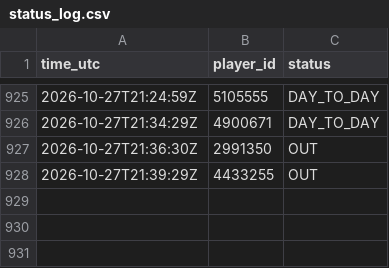
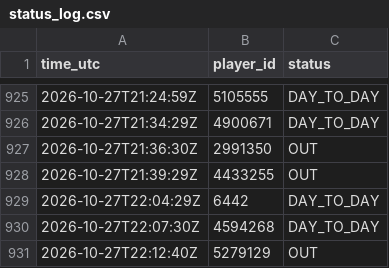
Before and after one commit to thewhitelisted/cg-engine, a CSV file: data/status_log.csv, drawn as a sheet; only a part is shown, gaps mark what is left out.

```diff
--- a/data/status_log.csv
+++ b/data/status_log.csv
@@ -928 +928,4 @@ time_utc,player_id,status
 2026-10-27T21:39:29Z,4433255,OUT
+2026-10-27T22:04:29Z,6442,DAY_TO_DAY
+2026-10-27T22:07:30Z,4594268,DAY_TO_DAY
+2026-10-27T22:12:40Z,5279129,OUT
```
Also changed, not shown: data/lineup_log.csv, data/return_log.csv, 2 other files.
